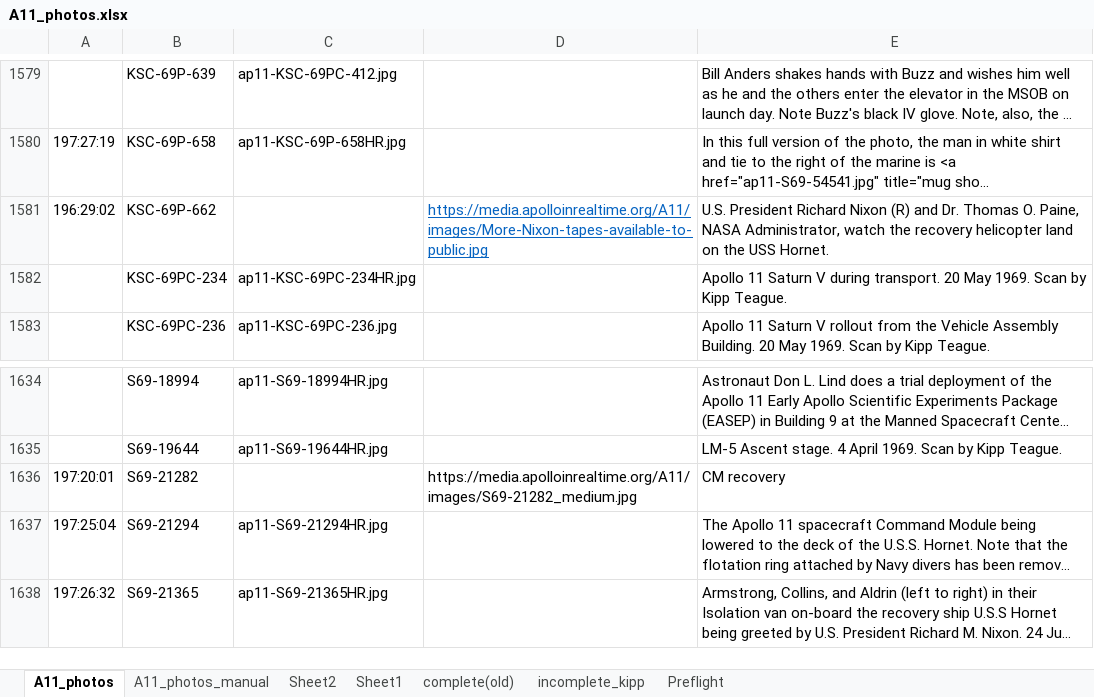
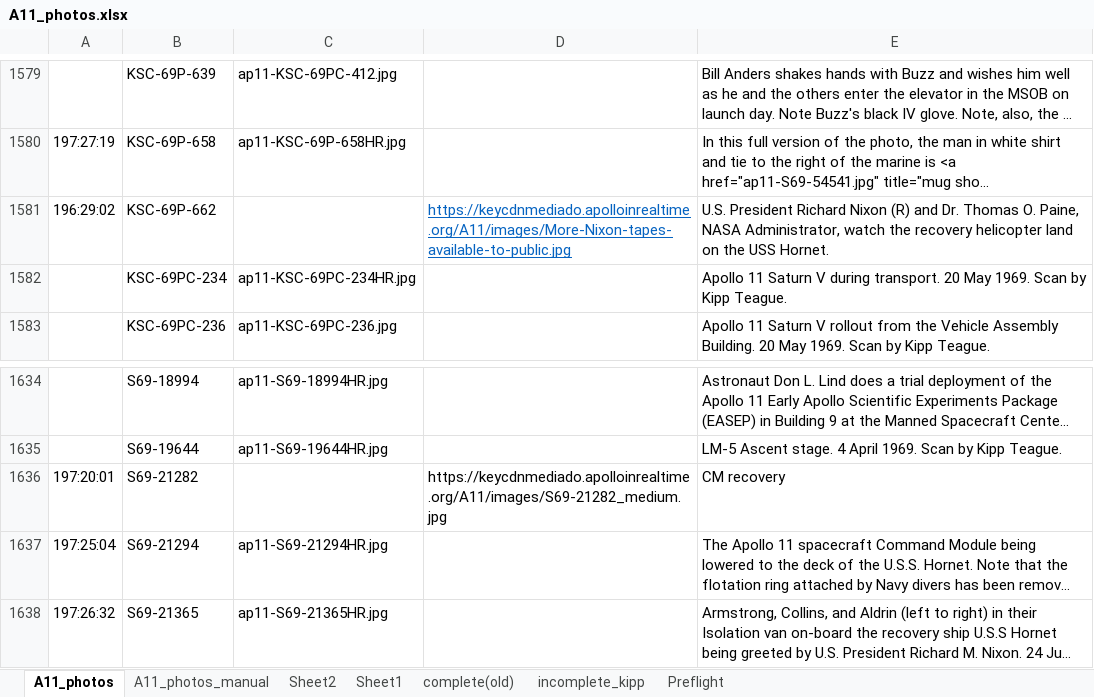
Before and after one commit to bfeist/Apollo_11, an Excel workbook: MISSION_DATA/A11_photos.xlsx, sheet A11_photos, drawn as a sheet; only a part is shown, gaps mark what is left out; long unchanged cells end in …; values as stored, in another font and other column widths than the file's, no borders; the diff covers the shown part only; the diff names each change by its address in the sheet, - before the commit and + after, or states it on an @@ line.

Commit message:
Fixed broken image URLs

```diff
--- a/MISSION_DATA/A11_photos.xlsx (sheet A11_photos)
+++ b/MISSION_DATA/A11_photos.xlsx (sheet A11_photos)
-D1581: https://media.apolloinrealtime.org/A11/images/More-Nixon-tapes-available-to-public.jpg
+D1581: https://keycdnmediado.apolloinrealtime.org/A11/images/More-Nixon-tapes-available-to-public.jpg
-D1636: https://media.apolloinrealtime.org/A11/images/S69-21282_medium.jpg
+D1636: https://keycdnmediado.apolloinrealtime.org/A11/images/S69-21282_medium.jpg
```
Also changed, not shown: 22 edited cells elsewhere in this sheet, 2 other files.
